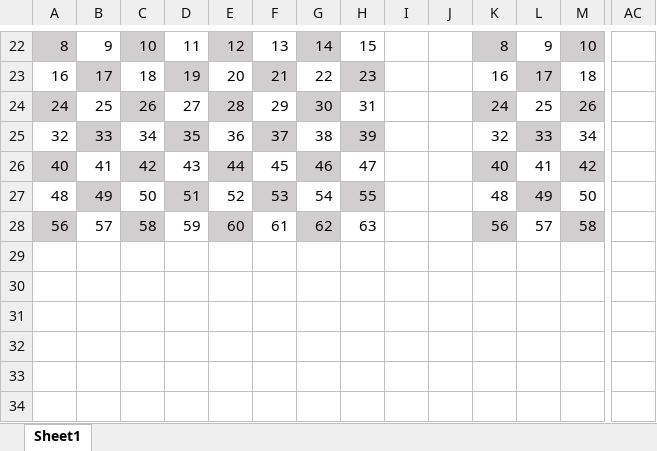
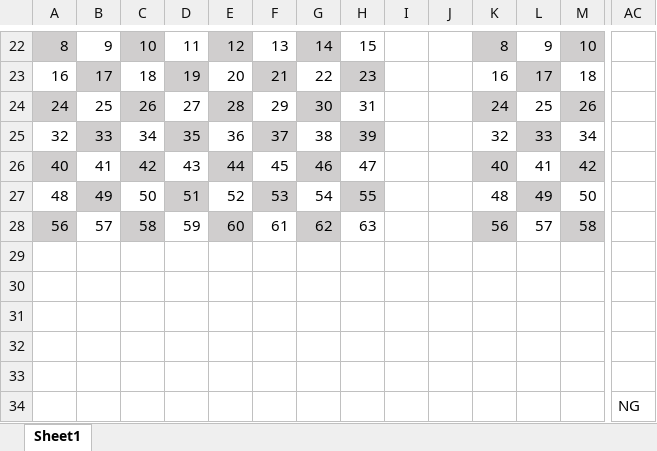
Before and after one commit to bond1999/surchessake, an Excel workbook: chessboard.xlsx, sheet Sheet1, drawn as a sheet; only a part is shown, gaps mark what is left out; values as stored, in another font and other column widths than the file's, no borders; rows hold the shown columns only; the diff names each change by its address in the sheet, - before the commit and + after, or states it on an @@ line.

```diff
--- a/chessboard.xlsx (sheet Sheet1)
+++ b/chessboard.xlsx (sheet Sheet1)
+row 29: (empty)
+row 30: (empty)
+row 31: (empty)
+row 32: (empty)
+row 33: (empty)
+row 34:  |  |  |  |  |  |  |  |  |  |  |  |  | NG
```
Also changed, not shown: 10 other files.
